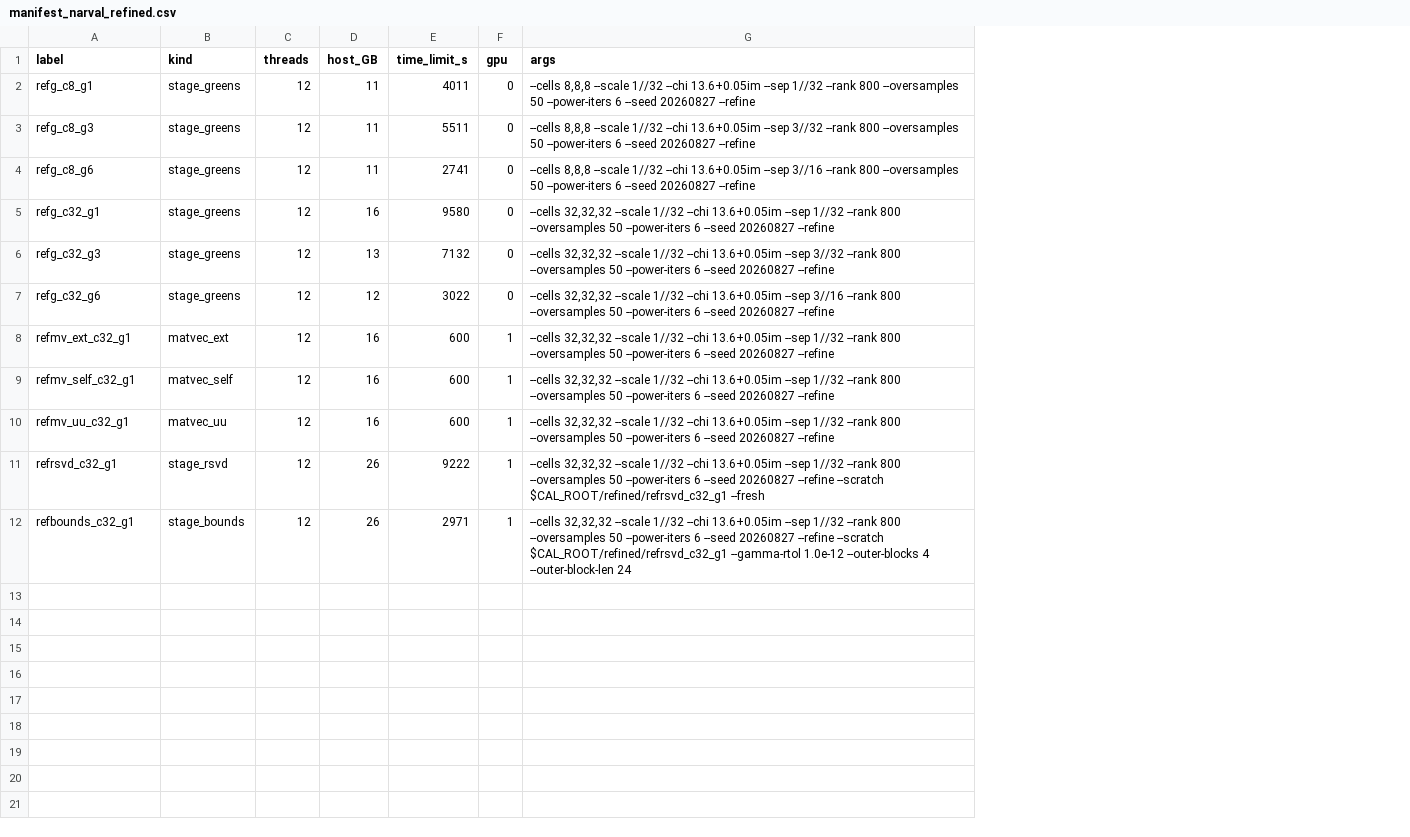
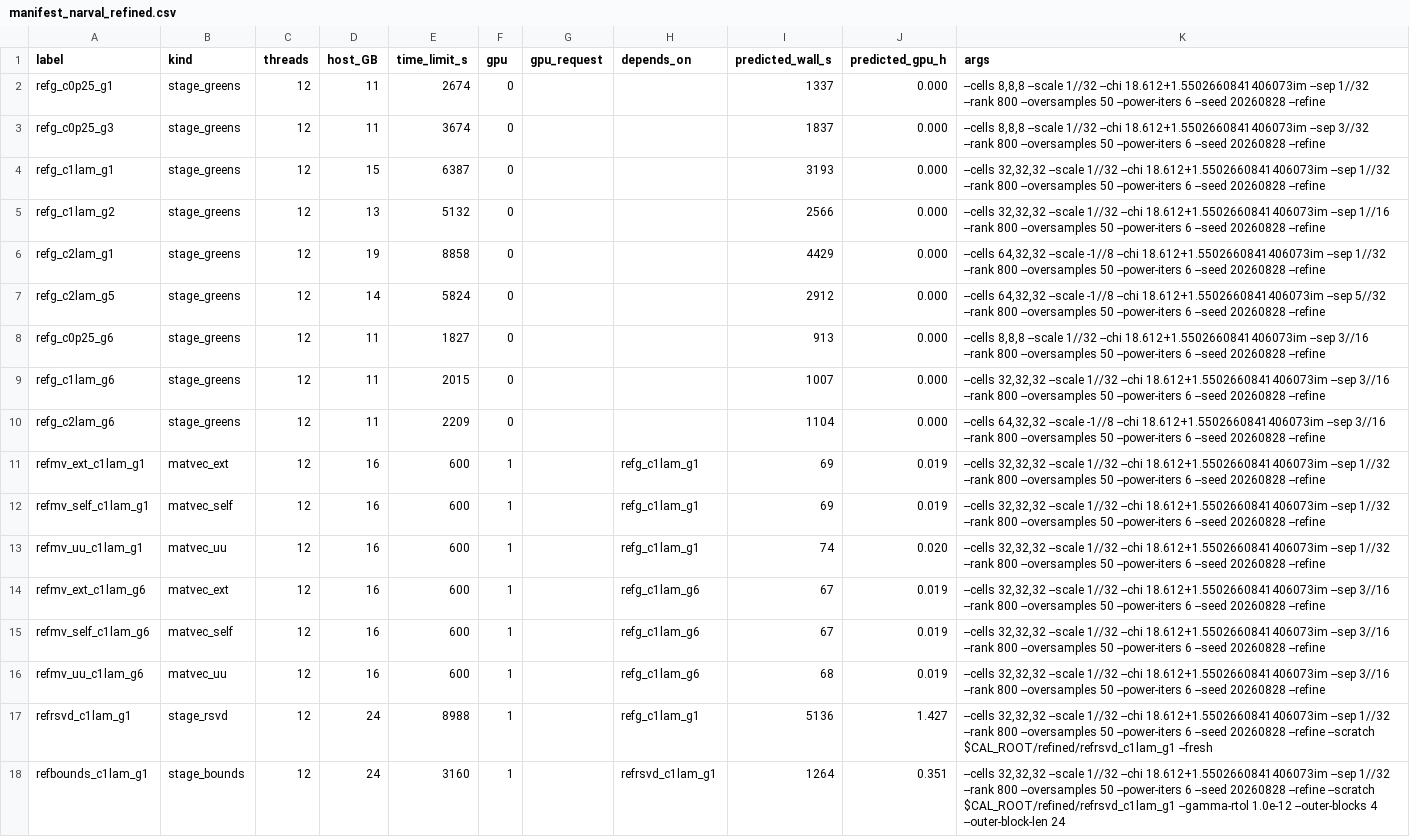
Before and after one commit to PaulVirally/Photonic-System-Channels, a CSV file: bench/manifest_narval_refined.csv, drawn as a sheet; removed rows and columns are numbered as before the commit, all else as after; the diff names each change by its address in the sheet, - before the commit and + after, or states it on an @@ line.

Commit message:
New narval calibration runs

```diff
--- a/bench/manifest_narval_refined.csv
+++ b/bench/manifest_narval_refined.csv
+column G (gpu_request), empty
+column H (depends_on), rows 11-13: all refg_c1lam_g1; rows 17-18: refg_c1lam_g1 | refrsvd_c1lam_g1
+column I (predicted_wall_s), rows 2-3: 1337 | 1837; rows 8-13: 913 | 1007 | 1104 | 69 | 69 | 74; rows 17-18: 5136 | 1264
+column J (predicted_gpu_h), rows 2-3: 0.000 | 0.000; rows 8-13: 0.000 | 0.000 | 0.000 | 0.019 | 0.019 | 0.020; rows 17-18: 1.427 | 0.351
-A2 (label): refg_c8_g1
+A2 (label): refg_c0p25_g1
-E2 (time_limit_s): 4011
+E2 (time_limit_s): 2674
-K2 (args): …1//32 --chi 13.6+0.05im --sep 1//32 --rank 800 --oversamples 50 --power-iters 6 --seed 20260827 --refine
+K2 (args): …1//32 --chi 18.612+1.5502660841406073im --sep 1//32 --rank 800 --oversamples 50 --power-iters 6 --seed 20260828 --refine
-A3 (label): refg_c8_g3
+A3 (label): refg_c0p25_g3
-E3 (time_limit_s): 5511
+E3 (time_limit_s): 3674
-K3 (args): …1//32 --chi 13.6+0.05im --sep 3//32 --rank 800 --oversamples 50 --power-iters 6 --seed 20260827 --refine
+K3 (args): …1//32 --chi 18.612+1.5502660841406073im --sep 3//32 --rank 800 --oversamples 50 --power-iters 6 --seed 20260828 --refine
+row 4: refg_c1lam_g1 | stage_greens | 12 | 15 | 6387 | 0 |  |  | 3193 | 0.000 | --cells 32,32,32 --scale 1//32 --chi 18.612+1.5502660841406073im --sep 1//32 --rank 800 --oversamples 50 --power-iters 6 --seed 20260828 --refine
+row 5: refg_c1lam_g2 | stage_greens | 12 | 13 | 5132 | 0 |  |  | 2566 | 0.000 | --cells 32,32,32 --scale 1//32 --chi 18.612+1.5502660841406073im --sep 1//16 --rank 800 --oversamples 50 --power-iters 6 --seed 20260828 --refine
+row 6: refg_c2lam_g1 | stage_greens | 12 | 19 | 8858 | 0 |  |  | 4429 | 0.000 | --cells 64,32,32 --scale -1//8 --chi 18.612+1.5502660841406073im --sep 1//32 --rank 800 --oversamples 50 --power-iters 6 --seed 20260828 --refine
+row 7: refg_c2lam_g5 | stage_greens | 12 | 14 | 5824 | 0 |  |  | 2912 | 0.000 | --cells 64,32,32 --scale -1//8 --chi 18.612+1.5502660841406073im --sep 5//32 --rank 800 --oversamples 50 --power-iters 6 --seed 20260828 --refine
-A8 (label): refg_c8_g6
+A8 (label): refg_c0p25_g6
-E8 (time_limit_s): 2741
+E8 (time_limit_s): 1827
-K8 (args): …1//32 --chi 13.6+0.05im --sep 3//16 --rank 800 --oversamples 50 --power-iters 6 --seed 20260827 --refine
+K8 (args): …1//32 --chi 18.612+1.5502660841406073im --sep 3//16 --rank 800 --oversamples 50 --power-iters 6 --seed 20260828 --refine
-A9 (label): refg_c32_g1
+A9 (label): refg_c1lam_g6
-D9 (host_GB): 16
+D9 (host_GB): 11
-E9 (time_limit_s): 9580
+E9 (time_limit_s): 2015
-K9 (args): …1//32 --chi 13.6+0.05im --sep 1//32 --rank 800 --oversamples 50 --power-iters 6 --seed 20260827 --refine
+K9 (args): …1//32 --chi 18.612+1.5502660841406073im --sep 3//16 --rank 800 --oversamples 50 --power-iters 6 --seed 20260828 --refine
-row 6: refg_c32_g3 | stage_greens | 12 | 13 | 7132 | 0 | --cells 32,32,32 --scale 1//32 --chi 13.6+0.05im --sep 3//32 --rank 800 --oversamples 50 --power-iters 6 --seed 20260827 --refine
-A10 (label): refg_c32_g6
+A10 (label): refg_c2lam_g6
-D10 (host_GB): 12
+D10 (host_GB): 11
-E10 (time_limit_s): 3022
+E10 (time_limit_s): 2209
-K10 (args): --cells 32,32,32 --scale 1//32 --chi 13.6+0.05im --sep 3//16 --rank 800 --oversamples 50 --power-iters 6 --seed 20260827 --refine
+K10 (args): --cells 64,32,32 --scale -1//8 --chi 18.612+1.5502660841406073im --sep 3//16 --rank 800 --oversamples 50 --power-iters 6 --seed 20260828 --refine
-A11 (label): refmv_ext_c32_g1
+A11 (label): refmv_ext_c1lam_g1
-K11:K13 (args): …1//32 --chi 13.6+0.05im --sep 1//32 --rank 800 --oversamples 50 --power-iters 6 --seed 20260827 --refine
+K11:K13 (args): …1//32 --chi 18.612+1.5502660841406073im --sep 1//32 --rank 800 --oversamples 50 --power-iters 6 --seed 20260828 --refine
-A12 (label): refmv_self_c32_g1
+A12 (label): refmv_self_c1lam_g1
-A13 (label): refmv_uu_c32_g1
+A13 (label): refmv_uu_c1lam_g1
+row 14: refmv_ext_c1lam_g6 | matvec_ext | 12 | 16 | 600 | 1 |  | refg_c1lam_g6 | 67 | 0.019 | --cells 32,32,32 --scale 1//32 --chi 18.612+1.5502660841406073im --sep 3//16 --rank 800 --oversamples 50 --power-iters 6 --seed 20260828 --refine
+row 15: refmv_self_c1lam_g6 | matvec_self | 12 | 16 | 600 | 1 |  | refg_c1lam_g6 | 67 | 0.019 | --cells 32,32,32 --scale 1//32 --chi 18.612+1.5502660841406073im --sep 3//16 --rank 800 --oversamples 50 --power-iters 6 --seed 20260828 --refine
+row 16: refmv_uu_c1lam_g6 | matvec_uu | 12 | 16 | 600 | 1 |  | refg_c1lam_g6 | 68 | 0.019 | --cells 32,32,32 --scale 1//32 --chi 18.612+1.5502660841406073im --sep 3//16 --rank 800 --oversamples 50 --power-iters 6 --seed 20260828 --refine
-A17 (label): refrsvd_c32_g1
+A17 (label): refrsvd_c1lam_g1
-D17:D18 (host_GB): 26
+D17:D18 (host_GB): 24
-E17 (time_limit_s): 9222
+E17 (time_limit_s): 8988
-K17 (args): …1//32 --chi 13.6+0.05im --sep 1//32 --rank 800 --oversamples 50 --power-iters 6 --seed 20260827 --refine --scratch $CAL_ROOT/refined/refrsvd_c32_g1 --fresh
+K17 (args): …1//32 --chi 18.612+1.5502660841406073im --sep 1//32 --rank 800 --oversamples 50 --power-iters 6 --seed 20260828 --refine --scratch $CAL_ROOT/refined/refrsvd_c1lam_g1 --fresh
-A18 (label): refbounds_c32_g1
+A18 (label): refbounds_c1lam_g1
-E18 (time_limit_s): 2971
+E18 (time_limit_s): 3160
-K18 (args): …1//32 --chi 13.6+0.05im --sep 1//32 --rank 800 --oversamples 50 --power-iters 6 --seed 20260827 --refine --scratch $CAL_ROOT/refined/refrsvd_c32_g1 --gamma-rtol 1.0e-12…
+K18 (args): …1//32 --chi 18.612+1.5502660841406073im --sep 1//32 --rank 800 --oversamples 50 --power-iters 6 --seed 20260828 --refine --scratch $CAL_ROOT/refined/refrsvd_c1lam_g1 --gamma-rtol 1.0e-12…
```
Also changed, not shown: 4 other files.
